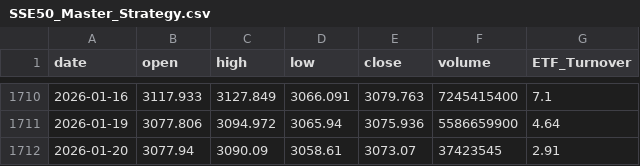
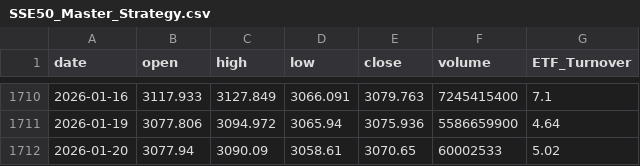
Before and after one commit to JerryZ8889/A-share, a CSV file: SSE50_Master_Strategy.csv, drawn as a sheet; only a part is shown, gaps mark what is left out.

Commit message:
Update SSE50_Master_Strategy.csv

```diff
--- a/SSE50_Master_Strategy.csv
+++ b/SSE50_Master_Strategy.csv
@@ -1711,2 +1711,2 @@ date,open,high,low,close,volume,ETF_Turnover
 2026-01-19,3077.806,3094.972,3065.94,3075.936,5586659900,4.64
-2026-01-20,3077.94,3090.09,3058.61,3073.07,37423545,2.91
+2026-01-20,3077.94,3090.09,3058.61,3070.65,60002533,5.02
```
